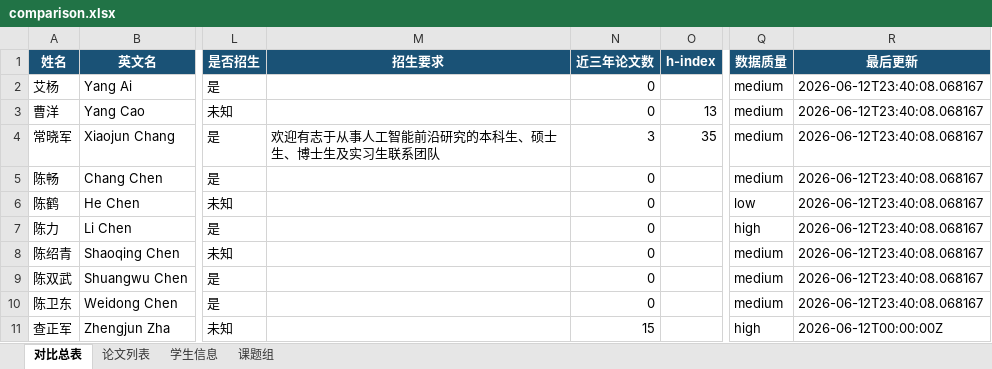
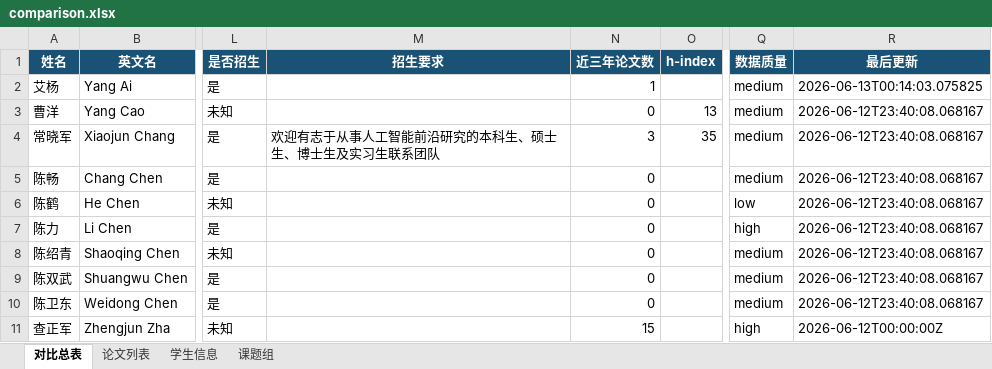
Before and after one commit to SsQqHuNtMaN/TutorHunter, an Excel workbook: docs/comparison.xlsx, sheet 对比总表, drawn as a sheet; only a part is shown, gaps mark what is left out; values as stored, in another font and other column widths than the file's, no borders; conditional formats not drawn; the diff names each change by its address in the sheet, - before the commit and + after, or states it on an @@ line.

```diff
--- a/docs/comparison.xlsx (sheet 对比总表)
+++ b/docs/comparison.xlsx (sheet 对比总表)
-N2 (近三年论文数): 0
+N2 (近三年论文数): 1
-R2 (最后更新): 2026-06-12T23:40:08.068167
+R2 (最后更新): 2026-06-13T00:14:03.075825
```
Also changed, not shown: sheet 论文列表, 14 other files.
